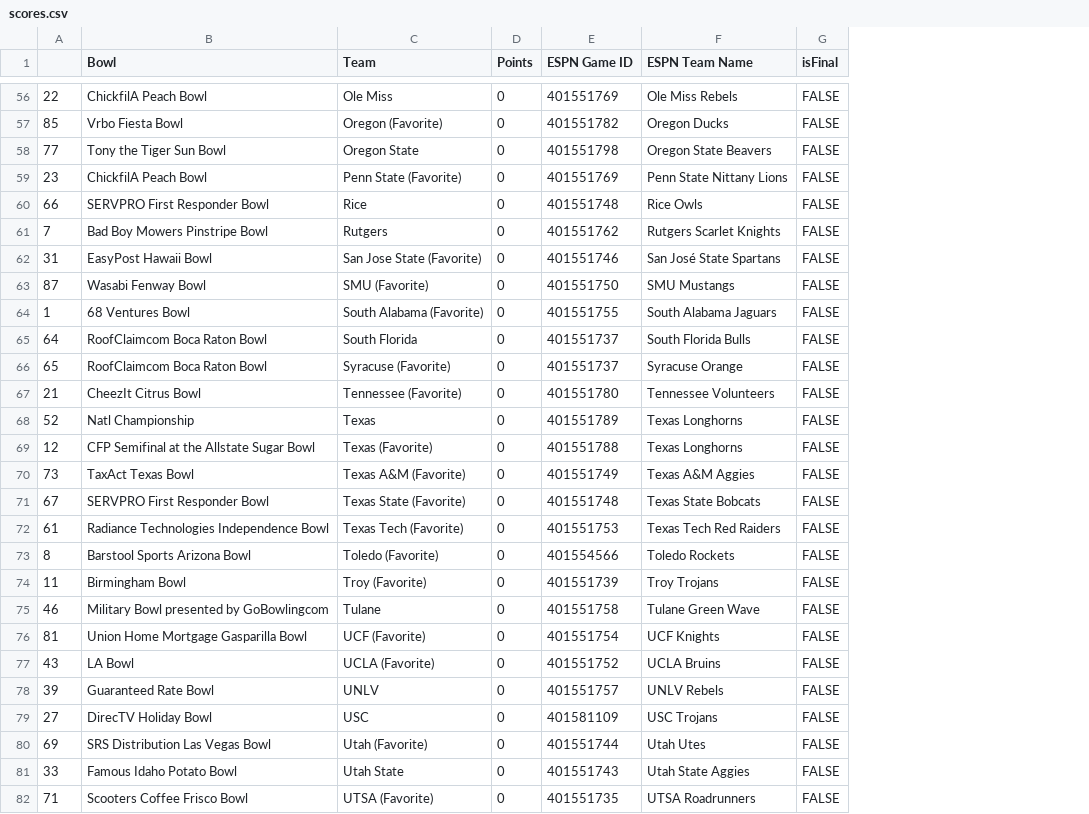
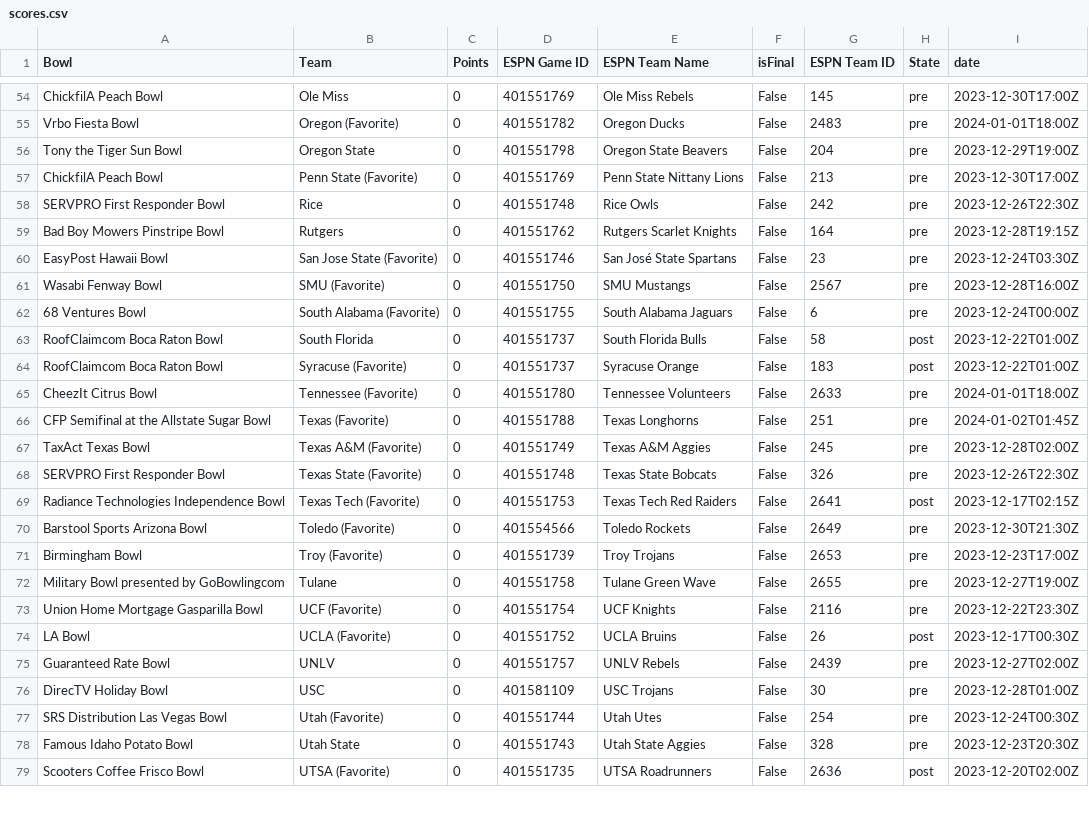
Before and after one commit to FineNine/kbp-livescores, a CSV file: kbp/data/scores.csv, drawn as a sheet; only a part is shown, gaps mark what is left out; removed rows and columns are numbered as before the commit, all else as after; the diff covers the shown part only; the diff names each change by its address in the sheet, - before the commit and + after, or states it on an @@ line.

```diff
--- a/kbp/data/scores.csv
+++ b/kbp/data/scores.csv
-column A, rows 56-67: 22 | 85 | 77 | 23 | 66 | 7 | 31 | 87 | 1 | 64 | 65 | 21; rows 69-82: 12 | 73 | 67 | 61 | 8 | 11 | 46 | 81 | 43 | 39 | 27 | 69 | 33 | 71
+column G (ESPN Team ID), rows 54-79: 145 | 2483 | 204 | 213 | 242 | 164 | 23 | 2567 | 6 | 58 | 183 | 2633 | 251 | 245 | 326 | 2641 | 2649 | 2653 | 2655 | 2116 | 26 | 2439 | 30 | 254 | 328 | 2636
+column H (State), rows 54-79: pre | pre | pre | pre | pre | pre | pre | pre | pre | post | post | pre | pre | pre | pre | post | pre | pre | pre | pre | post | pre | pre | pre | pre | post
+column I (date), rows 54-79: 2023-12-30T17:00Z | 2024-01-01T18:00Z | 2023-12-29T19:00Z | 2023-12-30T17:00Z | 2023-12-26T22:30Z | 2023-12-28T19:15Z | 2023-12-24T03:30Z | 2023-12-28T16:00Z | 2023-12-24T00:00Z | 2023-12-22T01:00Z | 2023-12-22T01:00Z | 2024-01-01T18:00Z | 2024-01-02T01:45Z | 2023-12-28T02:00Z | 2023-12-26T22:30Z | 2023-12-17T02:15Z | 2023-12-30T21:30Z | 2023-12-23T17:00Z | 2023-12-27T19:00Z | 2023-12-22T23:30Z | 2023-12-17T00:30Z | 2023-12-27T02:00Z | 2023-12-28T01:00Z | 2023-12-24T00:30Z | 2023-12-23T20:30Z | 2023-12-20T02:00Z
-F54:F65 (isFinal): FALSE
+F54:F65 (isFinal): False
-row 68: 52 | Natl Championship | Texas | 0 | 401551789 | Texas Longhorns | FALSE
-F66:F79 (isFinal): FALSE
+F66:F79 (isFinal): False
```
Also changed, not shown: 3 removed rows and 58 edited cells elsewhere in this file, 43 other files.
